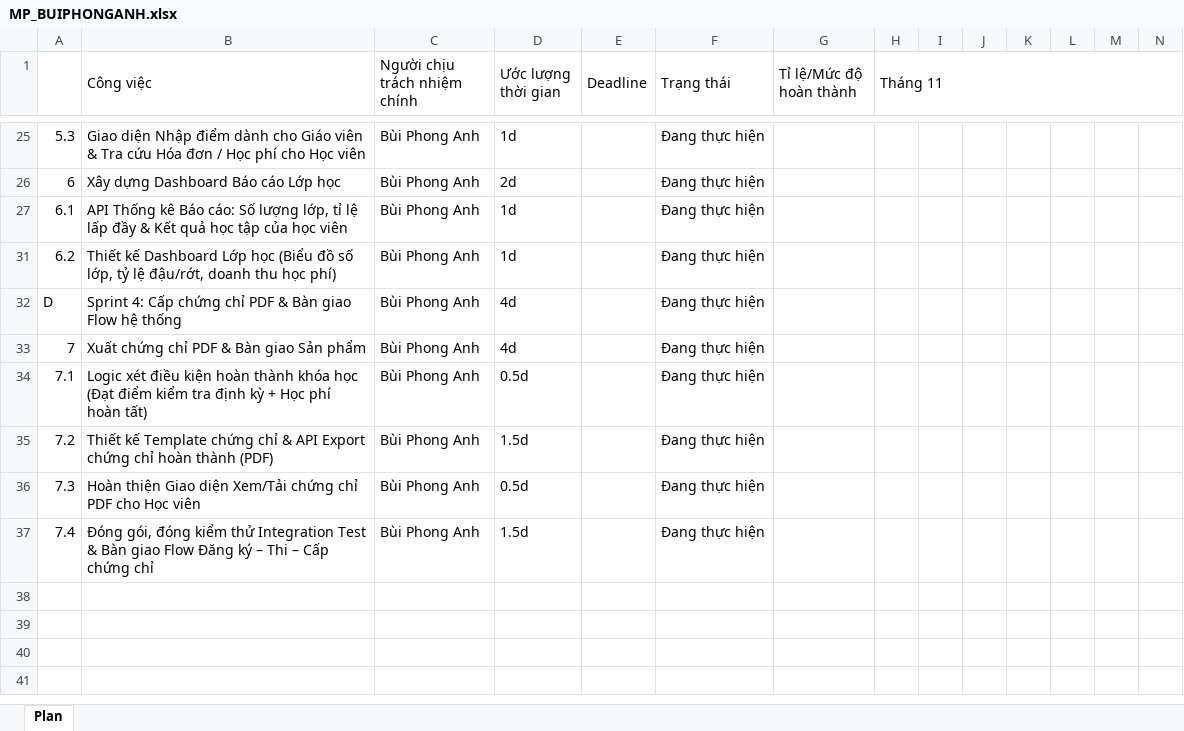
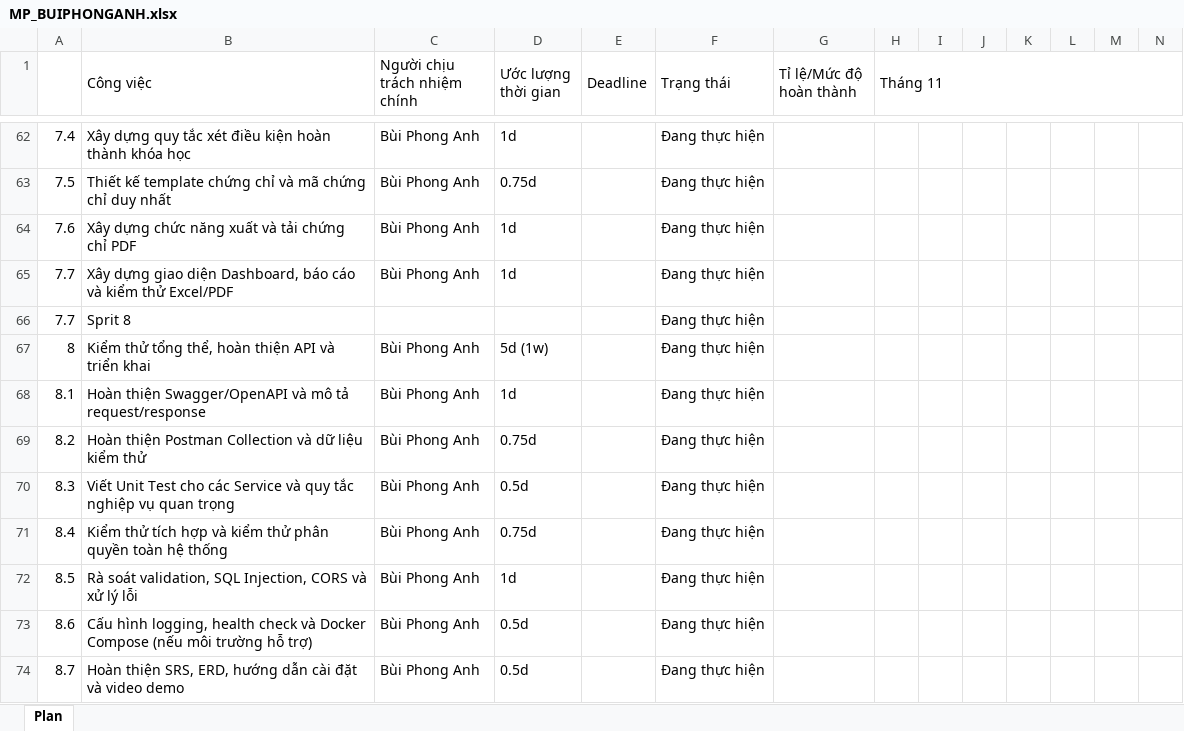
Before and after one commit to PhongAnh-tech/BTL_API_BUIPHONGANH, an Excel workbook: MP_BUIPHONGANH.xlsx, sheet Plan, drawn as a sheet; only a part is shown, gaps mark what is left out; values as stored, in another font and other column widths than the file's, no cell formats; conditional formats not drawn; addresses are those after the commit; rows hold the shown columns only; the diff covers the shown part only; the diff names each change by its address in the sheet, - before the commit and + after, or states it on an @@ line.

Commit message:
Cập nhật excel

```diff
--- a/MP_BUIPHONGANH.xlsx (sheet Plan)
+++ b/MP_BUIPHONGANH.xlsx (sheet Plan)
@@ column A renumbered from row 4 down @@
-B62 (Công việc): Giao diện Nhập điểm dành cho Giáo viên & Tra cứu Hóa đơn / Học phí cho Học viên
+B62 (Công việc): Xây dựng quy tắc xét điều kiện hoàn thành khóa học
-B63 (Công việc): Xây dựng Dashboard Báo cáo Lớp học
+B63 (Công việc): Thiết kế template chứng chỉ và mã chứng chỉ duy nhất
-D63 (Ước lượng thời gian): 2d
+D63 (Ước lượng thời gian): 0.75d
-B64 (Công việc): API Thống kê Báo cáo: Số lượng lớp, tỉ lệ lấp đầy & Kết quả học tập của học viên
+B64 (Công việc): Xây dựng chức năng xuất và tải chứng chỉ PDF
-B65 (Công việc): Thiết kế Dashboard Lớp học (Biểu đồ số lớp, tỷ lệ đậu/rớt, doanh thu học phí)
+B65 (Công việc): Xây dựng giao diện Dashboard, báo cáo và kiểm thử Excel/PDF
+row 66: 7.7 | Sprit 8 |  |  |  | Đang thực hiện
-B67 (Công việc): Sprint 4: Cấp chứng chỉ PDF & Bàn giao Flow hệ thống
+B67 (Công việc): Kiểm thử tổng thể, hoàn thiện API và triển khai
-D67 (Ước lượng thời gian): 4d
+D67 (Ước lượng thời gian): 5d (1w)
-B68 (Công việc): Xuất chứng chỉ PDF & Bàn giao Sản phẩm
+B68 (Công việc): Hoàn thiện Swagger/OpenAPI và mô tả request/response
-D68 (Ước lượng thời gian): 4d
+D68 (Ước lượng thời gian): 1d
+row 69: 8.2 | Hoàn thiện Postman Collection và dữ liệu kiểm thử | Bùi Phong Anh | 0.75d |  | Đang thực hiện
-B70 (Công việc): Logic xét điều kiện hoàn thành khóa học (Đạt điểm kiểm tra định kỳ + Học phí hoàn tất)
+B70 (Công việc): Viết Unit Test cho các Service và quy tắc nghiệp vụ quan trọng
-B71 (Công việc): Thiết kế Template chứng chỉ & API Export chứng chỉ hoàn thành (PDF)
+B71 (Công việc): Kiểm thử tích hợp và kiểm thử phân quyền toàn hệ thống
-D71 (Ước lượng thời gian): 1.5d
+D71 (Ước lượng thời gian): 0.75d
+row 72: 8.5 | Rà soát validation, SQL Injection, CORS và xử lý lỗi | Bùi Phong Anh | 1d |  | Đang thực hiện
-B73 (Công việc): Hoàn thiện Giao diện Xem/Tải chứng chỉ PDF cho Học viên
+B73 (Công việc): Cấu hình logging, health check và Docker Compose (nếu môi trường hỗ trợ)
-B74 (Công việc): Đóng gói, đóng kiểm thử Integration Test & Bàn giao Flow Đăng ký – Thi – Cấp chứng chỉ
+B74 (Công việc): Hoàn thiện SRS, ERD, hướng dẫn cài đặt và video demo
-D74 (Ước lượng thời gian): 1.5d
+D74 (Ước lượng thời gian): 0.5d
```
Also changed, not shown: 35 added rows, 1 removed row and 30 edited cells elsewhere in this sheet, cell formats, hidden cells.
